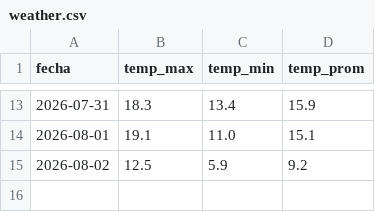
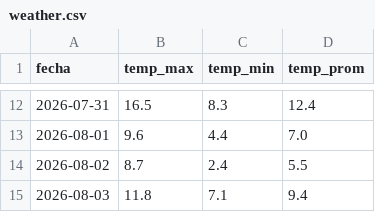
Before and after one commit to mpodeley/estado-del-sistema, a CSV file: public/data/weather.csv, drawn as a sheet; only a part is shown, gaps mark what is left out; the diff covers the shown part only.

```diff
--- a/public/data/weather.csv
+++ b/public/data/weather.csv
@@ -13,3 +12,4 @@
-2026-07-31,18.3,13.4,15.9
-2026-08-01,19.1,11.0,15.1
-2026-08-02,12.5,5.9,9.2
+2026-07-31,16.5,8.3,12.4
+2026-08-01,9.6,4.4,7.0
+2026-08-02,8.7,2.4,5.5
+2026-08-03,11.8,7.1,9.4
```
Also changed, not shown: 1 removed row and 30 edited cells elsewhere in this file, public/data/etgs.csv, public/data/linepack_forecast.csv, 24 other files.
